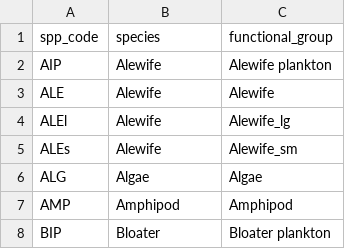
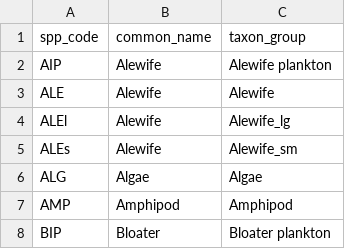
Before and after one commit to bmait101/lake-michigan-foodwebs, a CSV file: data/xref-spp.csv, drawn as a sheet; only a part is shown.

Commit message:
clean up data dir

```diff
--- a/data/xref-spp.csv
+++ b/data/xref-spp.csv
@@ -1,2 +1,2 @@
-spp_code,species,functional_group
+spp_code,common_name,taxon_group
 AIP,Alewife,Alewife plankton
```
Also changed, not shown: 3 other files.
